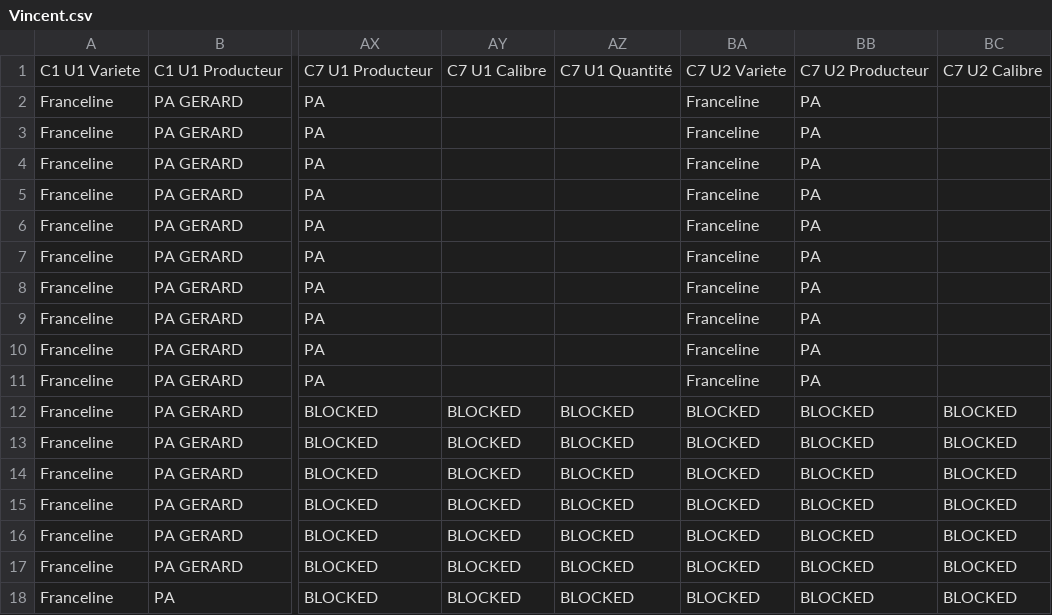
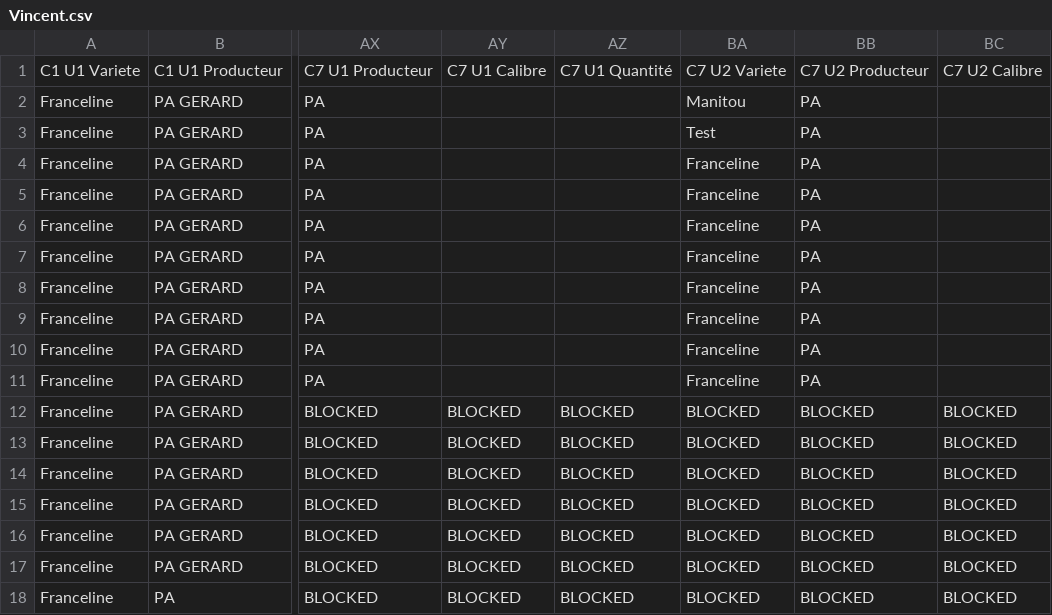
Before and after one commit to Basic16/PoinPatate, a CSV file: public/csv/Vincent.csv, drawn as a sheet; only a part is shown, gaps mark what is left out; the diff names each change by its address in the sheet, - before the commit and + after, or states it on an @@ line.

Commit message:
redirection table frigo

```diff
--- a/public/csv/Vincent.csv
+++ b/public/csv/Vincent.csv
-BA2: Franceline
+BA2: Manitou
-BA3: Franceline
+BA3: Test
```
Also changed, not shown: 1 other file.
